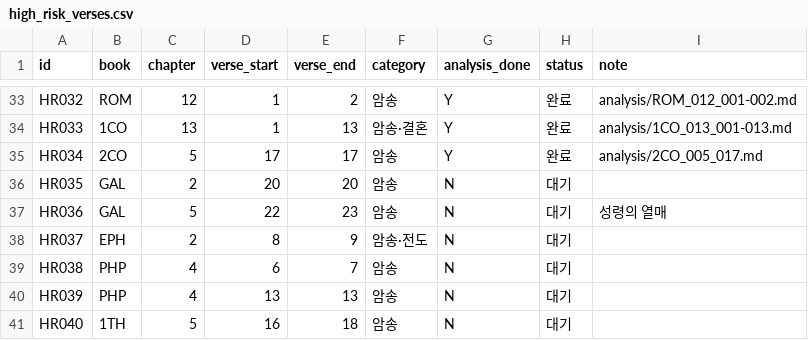
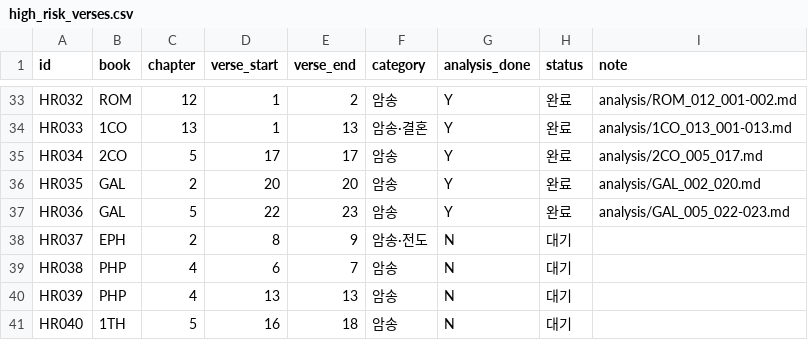
Before and after one commit to FromJeju/bible_bsb2skv, a CSV file: high_risk_verses.csv, drawn as a sheet; only a part is shown, gaps mark what is left out.

```diff
--- a/high_risk_verses.csv
+++ b/high_risk_verses.csv
@@ -35,4 +35,4 @@ HR033,1CO,13,1,13,암송·결혼,Y,완료,analysis/1CO_013_001-013.md
 HR034,2CO,5,17,17,암송,Y,완료,analysis/2CO_005_017.md
-HR035,GAL,2,20,20,암송,N,대기,
-HR036,GAL,5,22,23,암송,N,대기,성령의 열매
+HR035,GAL,2,20,20,암송,Y,완료,analysis/GAL_002_020.md
+HR036,GAL,5,22,23,암송,Y,완료,analysis/GAL_005_022-023.md
 HR037,EPH,2,8,9,암송·전도,N,대기,
```
Also changed, not shown: 6 other files.
